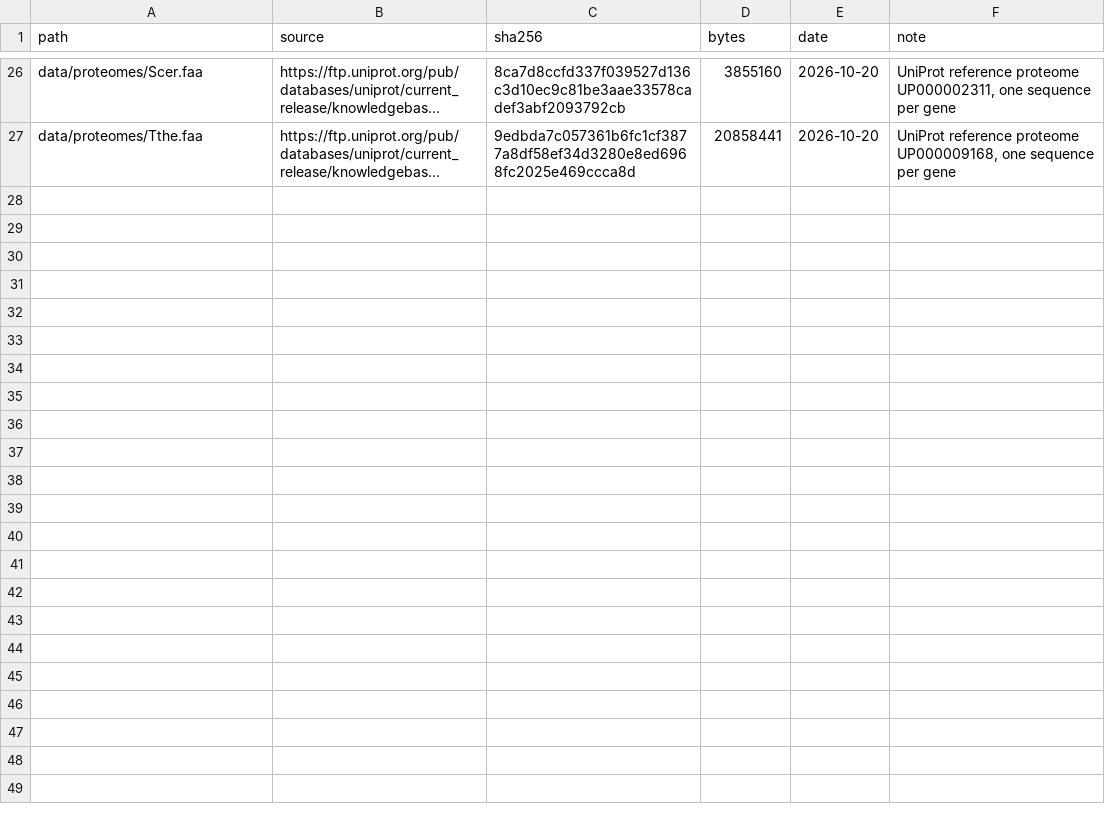
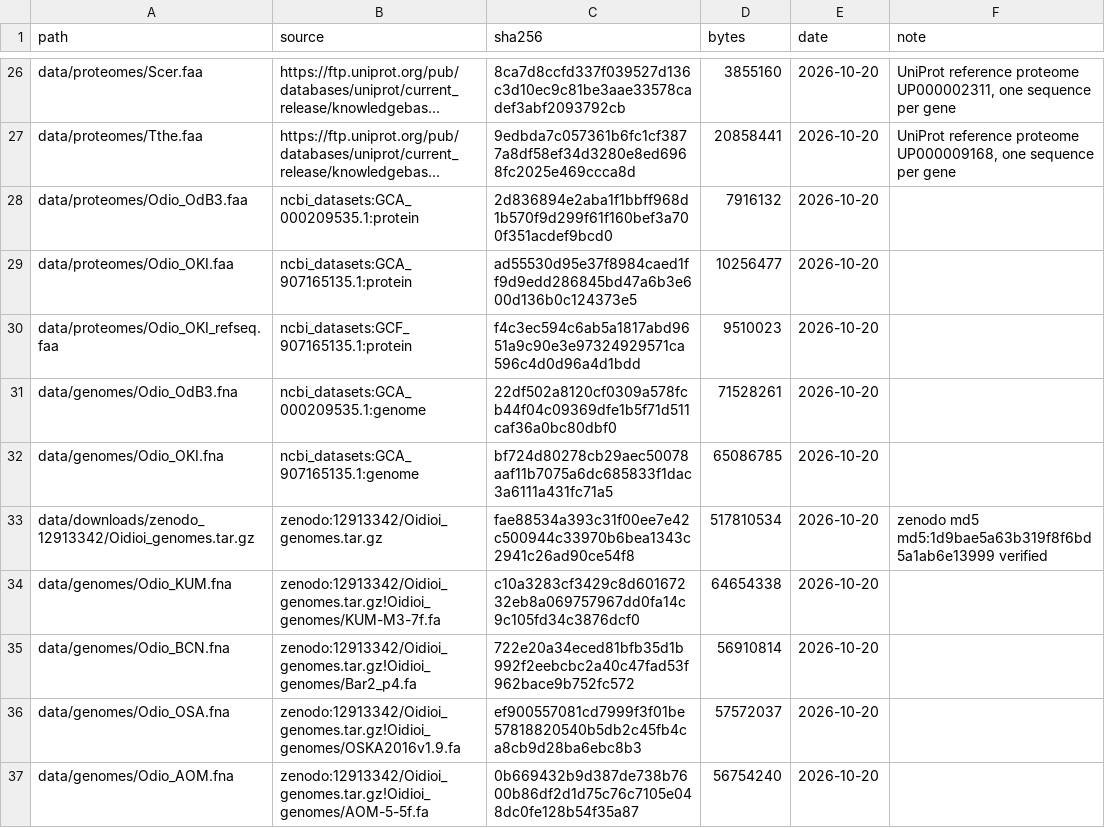
Before and after one commit to tpstearns/oikopleura-centrosome-cilium, a TSV file: data/manifest/files.tsv, drawn as a sheet; only a part is shown, gaps mark what is left out; long unchanged cells end in …; the diff names each change by its address in the sheet, - before the commit and + after, or states it on an @@ line.

```diff
--- a/data/manifest/files.tsv
+++ b/data/manifest/files.tsv
+row 28: data/proteomes/Odio_OdB3.faa | ncbi_datasets:GCA_000209535.1:protein | 2d836894e2aba1f1bbff968d1b570f9d299f61f160bef3a700f351acdef9bcd0 | 7916132 | 2026-10-20
+row 29: data/proteomes/Odio_OKI.faa | ncbi_datasets:GCA_907165135.1:protein | ad55530d95e37f8984caed1ff9d9edd286845bd47a6b3e600d136b0c124373e5 | 10256477 | 2026-10-20
+row 30: data/proteomes/Odio_OKI_refseq.faa | ncbi_datasets:GCF_907165135.1:protein | f4c3ec594c6ab5a1817abd9651a9c90e3e97324929571ca596c4d0d96a4d1bdd | 9510023 | 2026-10-20
+row 31: data/genomes/Odio_OdB3.fna | ncbi_datasets:GCA_000209535.1:genome | 22df502a8120cf0309a578fcb44f04c09369dfe1b5f71d511caf36a0bc80dbf0 | 71528261 | 2026-10-20
+row 32: data/genomes/Odio_OKI.fna | ncbi_datasets:GCA_907165135.1:genome | bf724d80278cb29aec50078aaf11b7075a6dc685833f1dac3a6111a431fc71a5 | 65086785 | 2026-10-20
+row 33: data/downloads/zenodo_12913342/Oidioi_genomes.tar.gz | zenodo:12913342/Oidioi_genomes.tar.gz | fae88534a393c31f00ee7e42c500944c33970b6bea1343c2941c26ad90ce54f8 | 517810534 | 2026-10-20 | zenodo md5 md5:1d9bae5a63b319f8f6bd5a1ab6e13999 verified
+row 34: data/genomes/Odio_KUM.fna | zenodo:12913342/Oidioi_genomes.tar.gz!Oidioi_genomes/KUM-M3-7f.fa | c10a3283cf3429c8d60167232eb8a069757967dd0fa14c9c105fd34c3876dcf0 | 64654338 | 2026-10-20
+row 35: data/genomes/Odio_BCN.fna | zenodo:12913342/Oidioi_genomes.tar.gz!Oidioi_genomes/Bar2_p4.fa | 722e20a34eced81bfb35d1b992f2eebcbc2a40c47fad53f962bace9b752fc572 | 56910814 | 2026-10-20
+row 36: data/genomes/Odio_OSA.fna | zenodo:12913342/Oidioi_genomes.tar.gz!Oidioi_genomes/OSKA2016v1.9.fa | ef900557081cd7999f3f01be57818820540b5db2c45fb4ca8cb9d28ba6ebc8b3 | 57572037 | 2026-10-20
+row 37: data/genomes/Odio_AOM.fna | zenodo:12913342/Oidioi_genomes.tar.gz!Oidioi_genomes/AOM-5-5f.fa | 0b669432b9d387de738b7600b86df2d1d75c76c7105e048dc0fe128b54f35a87 | 56754240 | 2026-10-20
```
Also changed, not shown: 8 other files.
